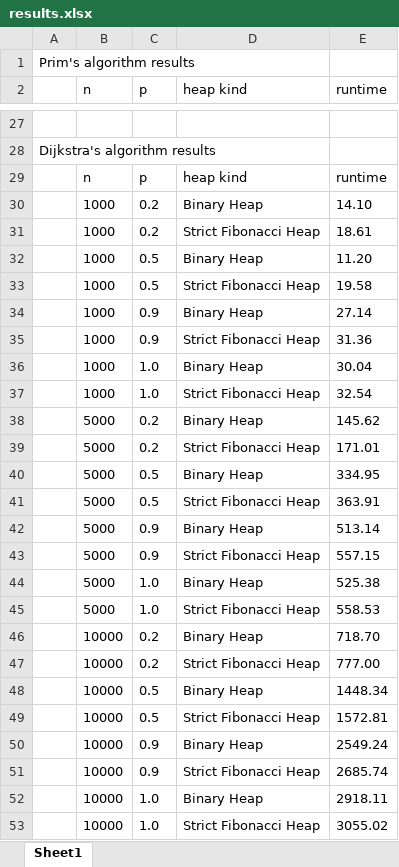
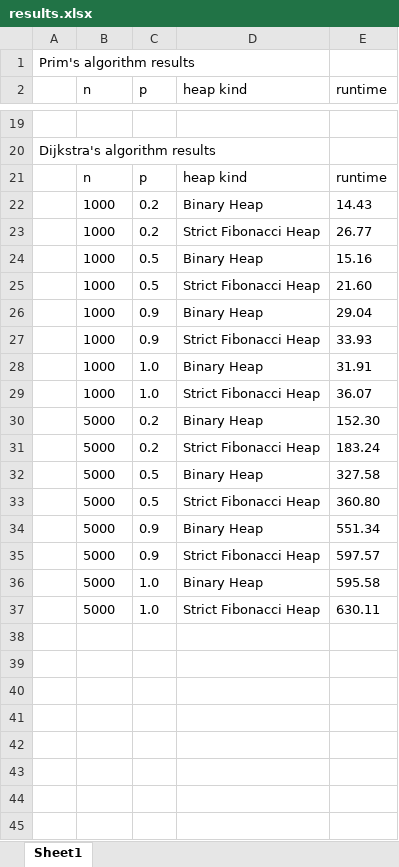
Before and after one commit to owsky/strict-fibonacci-heaps, an Excel workbook: results.xlsx, sheet Sheet1, drawn as a sheet; only a part is shown, gaps mark what is left out; values as stored, in another font and other column widths than the file's, no borders; removed rows and columns are numbered as before the commit, all else as after; the diff covers the shown part only; the diff names each change by its address in the sheet, - before the commit and + after, or states it on an @@ line.

```diff
--- a/results.xlsx (sheet Sheet1)
+++ b/results.xlsx (sheet Sheet1)
-E22 (runtime): 14.10
+E22 (runtime): 14.43
-E23 (runtime): 18.61
+E23 (runtime): 26.77
-E24 (runtime): 11.20
+E24 (runtime): 15.16
-E25 (runtime): 19.58
+E25 (runtime): 21.60
-E26 (runtime): 27.14
+E26 (runtime): 29.04
-E27 (runtime): 31.36
+E27 (runtime): 33.93
-E28 (runtime): 30.04
+E28 (runtime): 31.91
-E29 (runtime): 32.54
+E29 (runtime): 36.07
-E30 (runtime): 145.62
+E30 (runtime): 152.30
-E31 (runtime): 171.01
+E31 (runtime): 183.24
-E32 (runtime): 334.95
+E32 (runtime): 327.58
-E33 (runtime): 363.91
+E33 (runtime): 360.80
-E34 (runtime): 513.14
+E34 (runtime): 551.34
-E35 (runtime): 557.15
+E35 (runtime): 597.57
-E36 (runtime): 525.38
+E36 (runtime): 595.58
-E37 (runtime): 558.53
+E37 (runtime): 630.11
-row 46:  | 10000 | 0.2 | Binary Heap | 718.70
-row 47:  | 10000 | 0.2 | Strict Fibonacci Heap | 777.00
-row 48:  | 10000 | 0.5 | Binary Heap | 1448.34
-row 49:  | 10000 | 0.5 | Strict Fibonacci Heap | 1572.81
-row 50:  | 10000 | 0.9 | Binary Heap | 2549.24
-row 51:  | 10000 | 0.9 | Strict Fibonacci Heap | 2685.74
-row 52:  | 10000 | 1.0 | Binary Heap | 2918.11
-row 53:  | 10000 | 1.0 | Strict Fibonacci Heap | 3055.02
```
Also changed, not shown: 8 removed rows and 16 edited cells elsewhere in this sheet, 30 other files.
